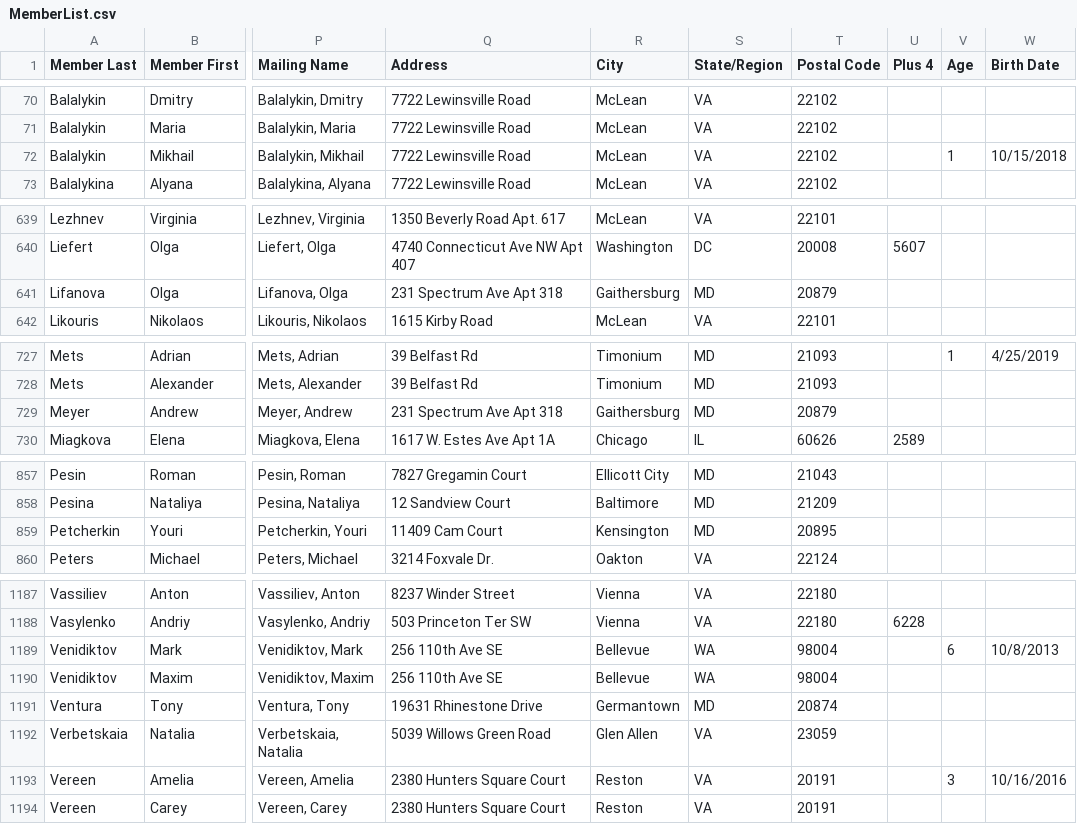
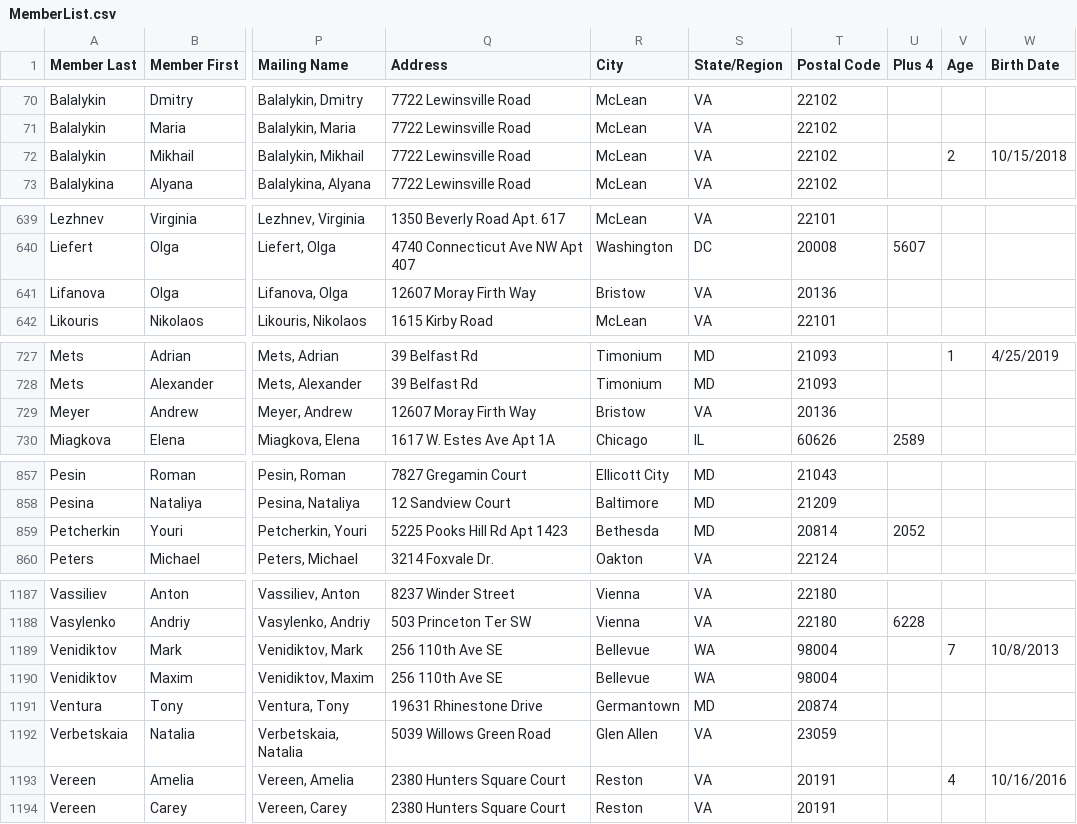
Before and after one commit to m4j/parish-cards, a CSV file: src/MemberList.csv, drawn as a sheet; only a part is shown, gaps mark what is left out; the diff covers the shown part only; the diff names each change by its address in the sheet, - before the commit and + after, or states it on an @@ line.

```diff
--- a/src/MemberList.csv
+++ b/src/MemberList.csv
-V72 (Age): 1
+V72 (Age): 2
-Q641 (Address): 231 Spectrum Ave Apt 318
+Q641 (Address): 12607 Moray Firth Way
-R641 (City): Gaithersburg
+R641 (City): Bristow
-S641 (State/Region): MD
+S641 (State/Region): VA
-T641 (Postal Code): 20879
+T641 (Postal Code): 20136
-Q729 (Address): 231 Spectrum Ave Apt 318
+Q729 (Address): 12607 Moray Firth Way
-R729 (City): Gaithersburg
+R729 (City): Bristow
-S729 (State/Region): MD
+S729 (State/Region): VA
-T729 (Postal Code): 20879
+T729 (Postal Code): 20136
-Q859 (Address): 11409 Cam Court
+Q859 (Address): 5225 Pooks Hill Rd Apt 1423
-R859 (City): Kensington
+R859 (City): Bethesda
-T859 (Postal Code): 20895
+T859 (Postal Code): 20814
-U859 (Plus 4): (empty)
+U859 (Plus 4): 2052
-V1189 (Age): 6
+V1189 (Age): 7
-V1193 (Age): 3
+V1193 (Age): 4
```
Also changed, not shown: 9 edited cells elsewhere in this file, src/FamilyList.csv.
